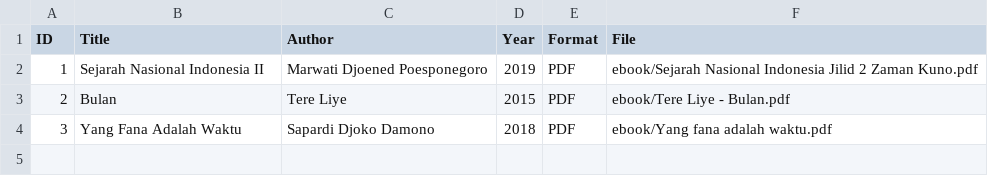
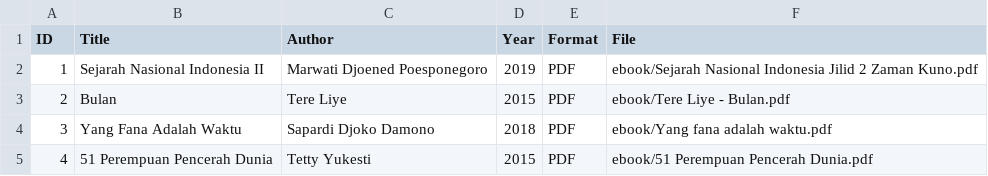
Before and after one commit to ctrnikita-commits/digitallibraryd, a CSV file: metadata.csv, drawn as a sheet.

Commit message:
Update metadata.csv

```diff
--- a/metadata.csv
+++ b/metadata.csv
@@ -4 +4,2 @@ ID,Title,Author,Year,Format,File
 3,Yang Fana Adalah Waktu,Sapardi Djoko Damono,2018,PDF,ebook/Yang fana adalah waktu.pdf
+4,51 Perempuan Pencerah Dunia,Tetty Yukesti,2015,PDF,ebook/51 Perempuan Pencerah Dunia.pdf
```
